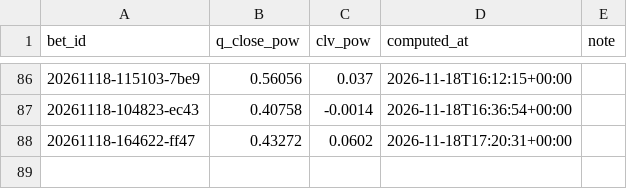
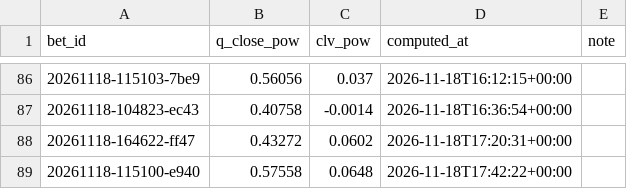
Before and after one commit to lukkeodds/livetest-log, a CSV file: data/closes_power.csv, drawn as a sheet; only a part is shown, gaps mark what is left out.

Commit message:
snapshot 20261118T174525Z: closes.csv, closes_power.csv, notified.csv

```diff
--- a/data/closes_power.csv
+++ b/data/closes_power.csv
@@ -88 +88,2 @@ bet_id,q_close_pow,clv_pow,computed_at,note
 20261118-164622-ff47,0.43272,0.0602,2026-11-18T17:20:31+00:00,
+20261118-115100-e940,0.57558,0.0648,2026-11-18T17:42:22+00:00,
```
Also changed, not shown: data/closes.csv, data/notified.csv, 2 other files.
